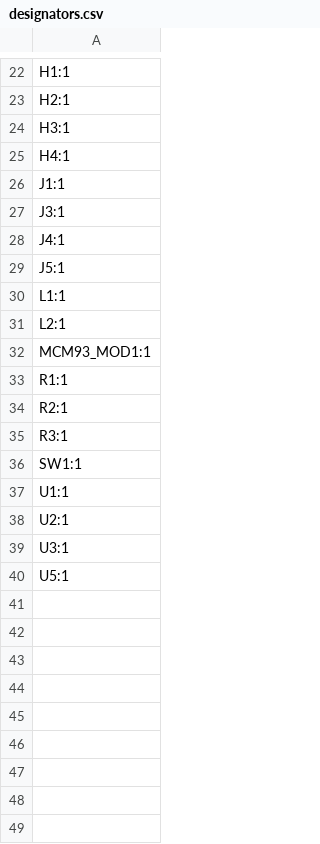
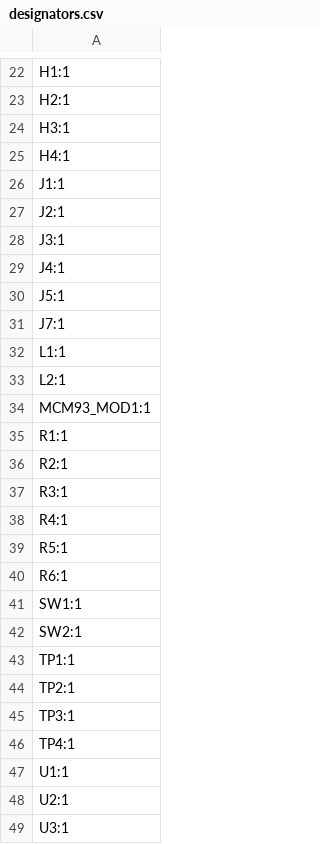
Before and after one commit to pulseopen/PulsePhone, a CSV file: main_board/production/designators.csv, drawn as a sheet; only a part is shown, gaps mark what is left out; the shorter side is filled out with more unchanged rows; the diff names each change by its address in the sheet, - before the commit and + after, or states it on an @@ line.

```diff
--- a/main_board/production/designators.csv
+++ b/main_board/production/designators.csv
+row 27: J2:1
+row 31: J7:1
+row 38: R4:1
+row 39: R5:1
+row 40: R6:1
+row 42: SW2:1
+row 43: TP1:1
+row 44: TP2:1
+row 45: TP3:1
+row 46: TP4:1
```
Also changed, not shown: main_board/production/bom.csv, main_board/production/positions.csv, 21 other files.
